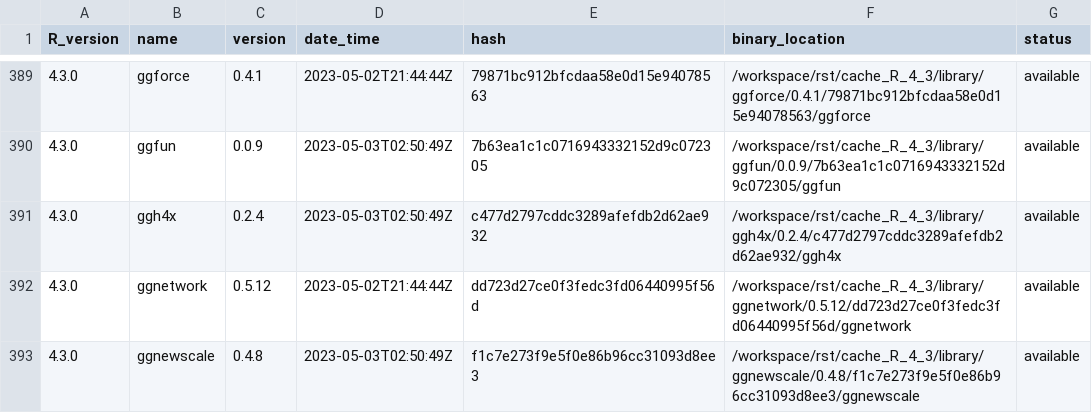
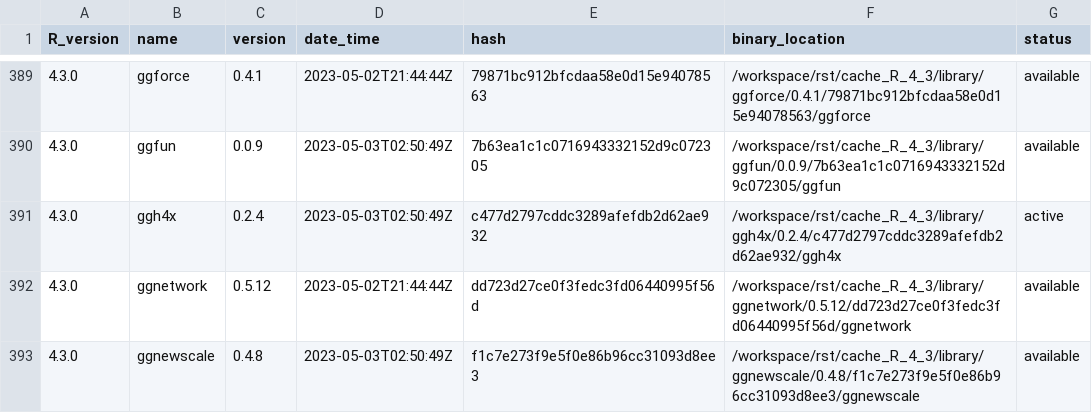
Before and after one commit to blaserlab/lapalombella_pu, a TSV file: library_catalogs/whip08_lapalombella_pu.tsv, drawn as a sheet; only a part is shown, gaps mark what is left out.

```diff
--- a/library_catalogs/whip08_lapalombella_pu.tsv
+++ b/library_catalogs/whip08_lapalombella_pu.tsv
@@ -390,3 +390,3 @@ R_version	name	version	date_time	hash	binary_location	status
 4.3.0	ggfun	0.0.9	2023-05-03T02:50:49Z	7b63ea1c1c0716943332152d9c072305	/workspace/rst/cache_R_4_3/library/ggfun/0.0.9/7b63ea1c1c0716943332152d9c072305/ggfun	available
-4.3.0	ggh4x	0.2.4	2023-05-03T02:50:49Z	c477d2797cddc3289afefdb2d62ae932	/workspace/rst/cache_R_4_3/library/ggh4x/0.2.4/c477d2797cddc3289afefdb2d62ae932/ggh4x	available
+4.3.0	ggh4x	0.2.4	2023-05-03T02:50:49Z	c477d2797cddc3289afefdb2d62ae932	/workspace/rst/cache_R_4_3/library/ggh4x/0.2.4/c477d2797cddc3289afefdb2d62ae932/ggh4x	active
 4.3.0	ggnetwork	0.5.12	2023-05-02T21:44:44Z	dd723d27ce0f3fedc3fd06440995f56d	/workspace/rst/cache_R_4_3/library/ggnetwork/0.5.12/dd723d27ce0f3fedc3fd06440995f56d/ggnetwork	available
```
Also changed, not shown: 1 other file.
